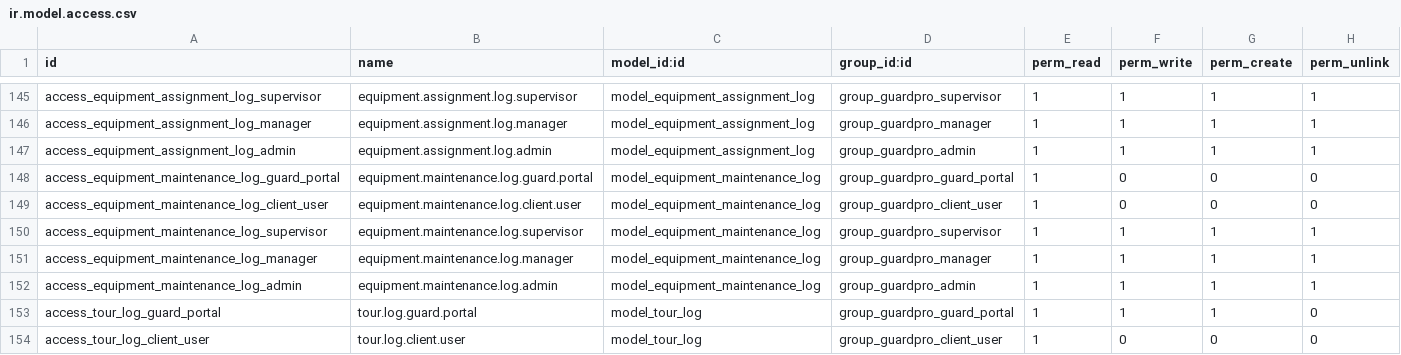
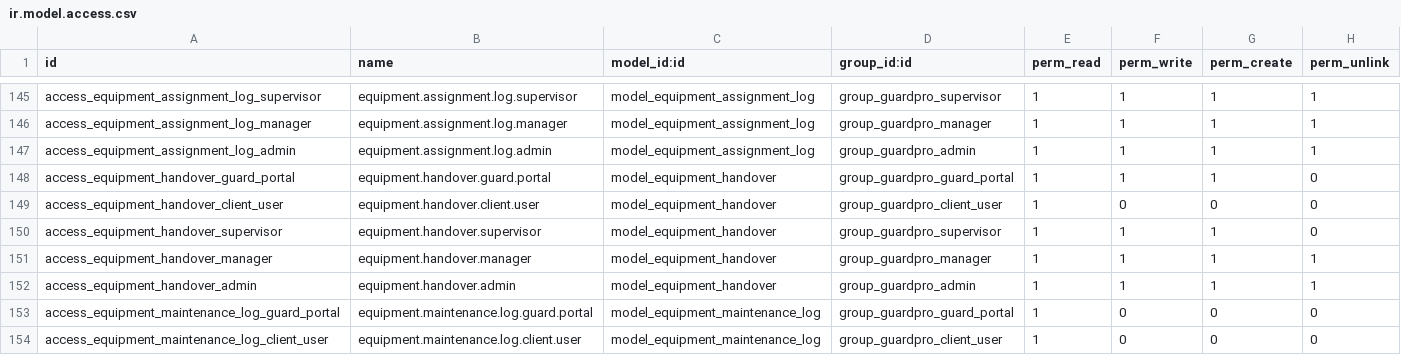
Before and after one commit to renju99/securityserver, a CSV file: security/custom_addons/guardpro/security/ir.model.access.csv, drawn as a sheet; only a part is shown, gaps mark what is left out; the shorter side is filled out with more unchanged rows.

```diff
--- a/security/custom_addons/guardpro/security/ir.model.access.csv
+++ b/security/custom_addons/guardpro/security/ir.model.access.csv
@@ -147,2 +147,7 @@ access_equipment_assignment_log_manager,equipment.assignment.log.manager,model_e
 access_equipment_assignment_log_admin,equipment.assignment.log.admin,model_equipment_assignment_log,group_guardpro_admin,1,1,1,1
+access_equipment_handover_guard_portal,equipment.handover.guard.portal,model_equipment_handover,group_guardpro_guard_portal,1,1,1,0
+access_equipment_handover_client_user,equipment.handover.client.user,model_equipment_handover,group_guardpro_client_user,1,0,0,0
+access_equipment_handover_supervisor,equipment.handover.supervisor,model_equipment_handover,group_guardpro_supervisor,1,1,1,0
+access_equipment_handover_manager,equipment.handover.manager,model_equipment_handover,group_guardpro_manager,1,1,1,1
+access_equipment_handover_admin,equipment.handover.admin,model_equipment_handover,group_guardpro_admin,1,1,1,1
 access_equipment_maintenance_log_guard_portal,equipment.maintenance.log.guard.portal,model_equipment_maintenance_log,group_guardpro_guard_portal,1,0,0,0
```
Also changed, not shown: 19 other files.
